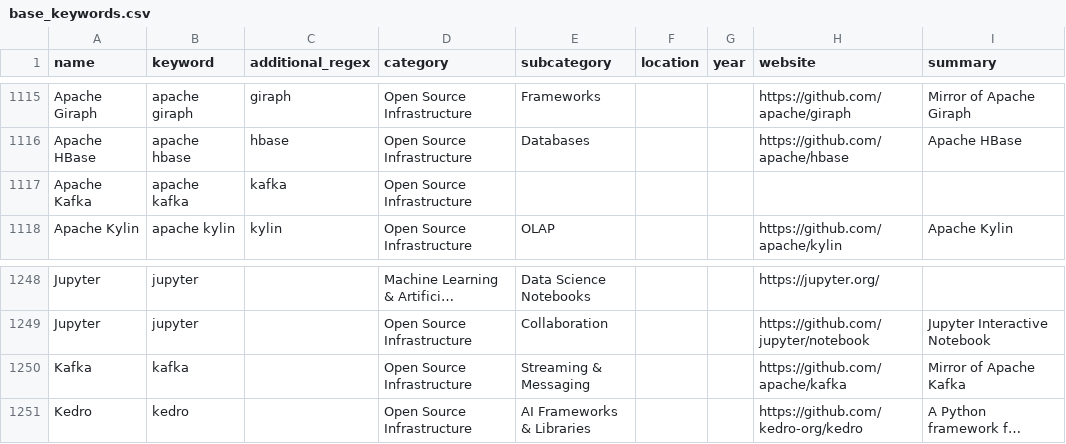
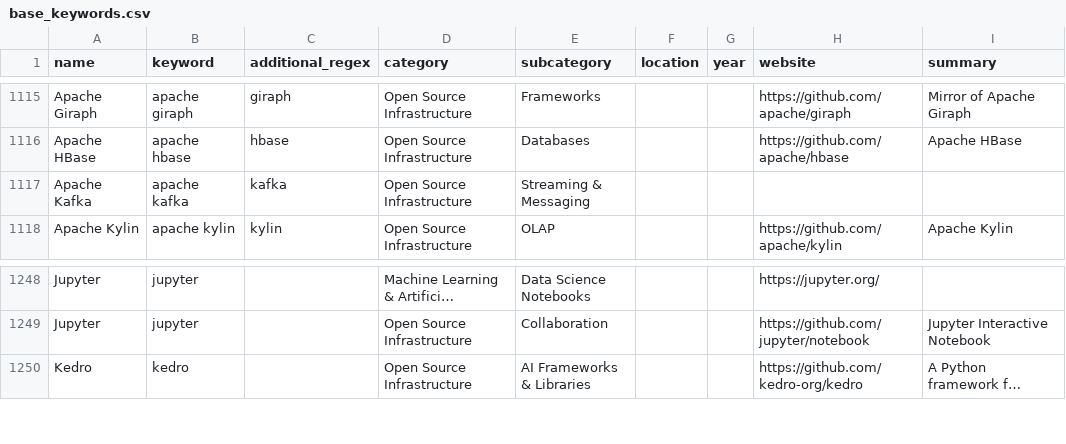
Before and after one commit to FelitaD/dbt-job-market, a CSV file: dbt-snowflake/seeds/base_keywords.csv (was seeds/base_keywords.csv), drawn as a sheet; only a part is shown, gaps mark what is left out; long unchanged cells end in …; the diff names each change by its address in the sheet, - before the commit and + after, or states it on an @@ line.

Commit message:
Reorganise project and modify kafka keyword

```diff
--- a/seeds/base_keywords.csv
+++ b/dbt-snowflake/seeds/base_keywords.csv
-E1117 (subcategory): (empty)
+E1117 (subcategory): Streaming & Messaging
-row 1250: Kafka | kafka |  | Open Source Infrastructure | Streaming & Messaging |  |  | https://github.com/apache/kafka | Mirror of Apache Kafka
```
Also changed, not shown: 28 other files.
